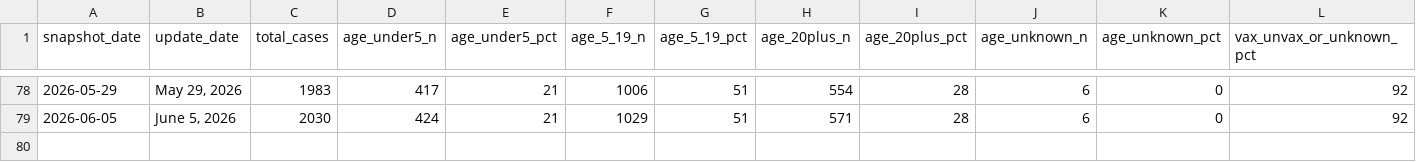
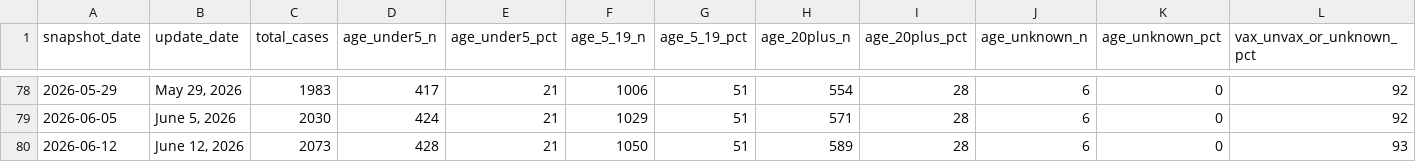
Before and after one commit to PopHIVE/measles_age_cdc_scraper, a CSV file: measles_structured.csv, drawn as a sheet; only a part is shown, gaps mark what is left out; rows hold the shown columns only; the diff names each change by its address in the sheet, - before the commit and + after, or states it on an @@ line.

```diff
--- a/measles_structured.csv
+++ b/measles_structured.csv
+row 80: 2026-06-12 | June 12, 2026 | 2073 | 428 | 21 | 1050 | 51 | 589 | 28 | 6 | 0 | 93
```
Also changed, not shown: 1 other file.
